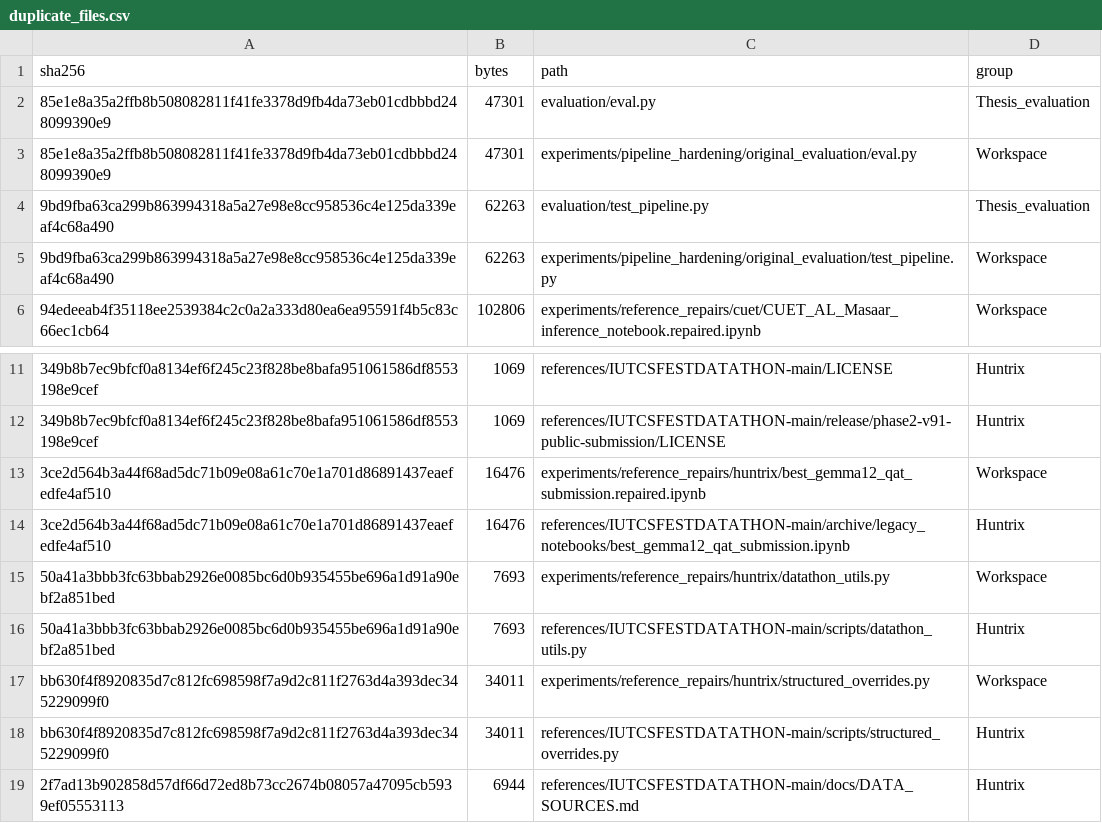
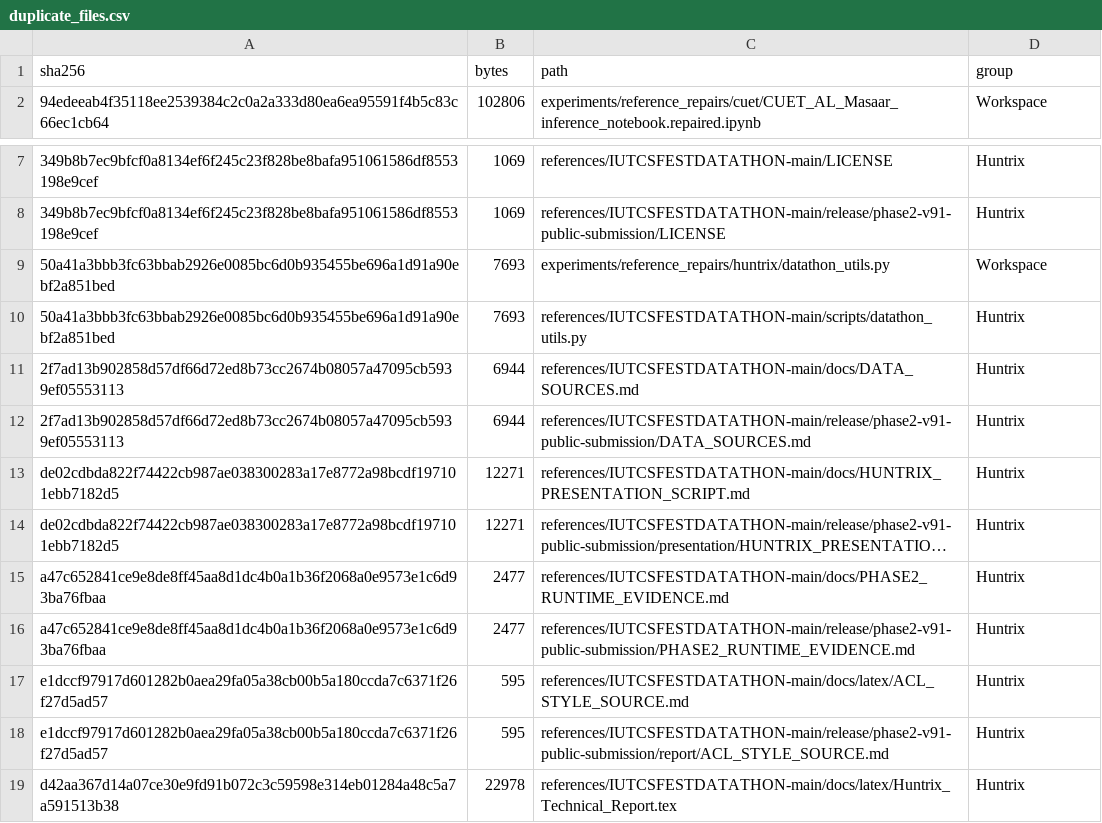
Before and after one commit to MDAsrafulhasan/BenHalluEval, a CSV file: docs/catalog/duplicate_files.csv, drawn as a sheet; only a part is shown, gaps mark what is left out; the shorter side is filled out with more unchanged rows; long unchanged cells end in …; the diff names each change by its address in the sheet, - before the commit and + after, or states it on an @@ line.

```diff
--- a/docs/catalog/duplicate_files.csv
+++ b/docs/catalog/duplicate_files.csv
-row 2: 85e1e8a35a2ffb8b508082811f41fe3378d9fb4da73eb01cdbbbd248099390e9 | 47301 | evaluation/eval.py | Thesis_evaluation
-row 3: 85e1e8a35a2ffb8b508082811f41fe3378d9fb4da73eb01cdbbbd248099390e9 | 47301 | experiments/pipeline_hardening/original_evaluation/eval.py | Workspace
-row 4: 9bd9fba63ca299b863994318a5a27e98e8cc958536c4e125da339eaf4c68a490 | 62263 | evaluation/test_pipeline.py | Thesis_evaluation
-row 5: 9bd9fba63ca299b863994318a5a27e98e8cc958536c4e125da339eaf4c68a490 | 62263 | experiments/pipeline_hardening/original_evaluation/test_pipeline.py | Workspace
-row 13: 3ce2d564b3a44f68ad5dc71b09e08a61c70e1a701d86891437eaefedfe4af510 | 16476 | experiments/reference_repairs/huntrix/best_gemma12_qat_submission.repaired.ipynb | Workspace
-row 14: 3ce2d564b3a44f68ad5dc71b09e08a61c70e1a701d86891437eaefedfe4af510 | 16476 | references/IUTCSFESTDATATHON-main/archive/legacy_notebooks/best_gemma12_qat_submission.ipynb | Huntrix
-row 17: bb630f4f8920835d7c812fc698598f7a9d2c811f2763d4a393dec345229099f0 | 34011 | experiments/reference_repairs/huntrix/structured_overrides.py | Workspace
-row 18: bb630f4f8920835d7c812fc698598f7a9d2c811f2763d4a393dec345229099f0 | 34011 | references/IUTCSFESTDATATHON-main/scripts/structured_overrides.py | Huntrix
```
Also changed, not shown: docs/catalog/file_catalog.csv, 12 other files.
